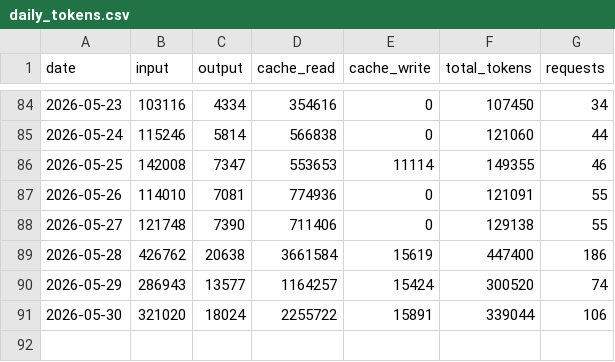
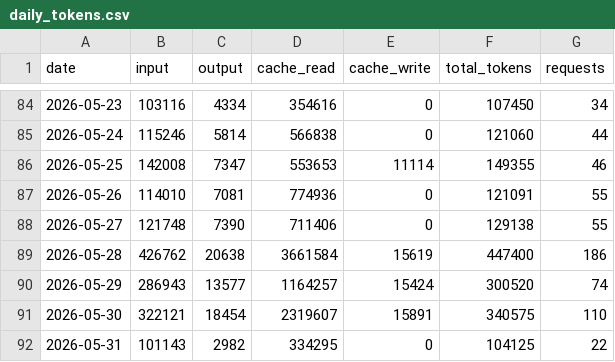
Before and after one commit to jura39bot/count-token, a CSV file: data/daily_tokens.csv, drawn as a sheet; only a part is shown, gaps mark what is left out.

Commit message:
data: daily token count 2026-05-31

```diff
--- a/data/daily_tokens.csv
+++ b/data/daily_tokens.csv
@@ -90,2 +90,3 @@ date,input,output,cache_read,cache_write,total_tokens,requests
 2026-05-29,286943,13577,1164257,15424,300520,74
-2026-05-30,321020,18024,2255722,15891,339044,106
+2026-05-30,322121,18454,2319607,15891,340575,110
+2026-05-31,101143,2982,334295,0,104125,22
```
Also changed, not shown: 1 other file.
